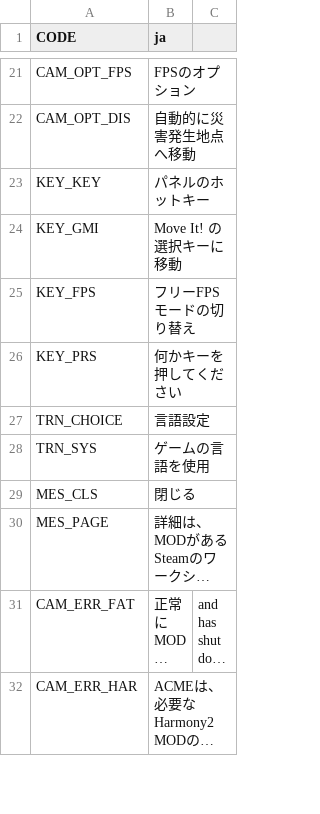
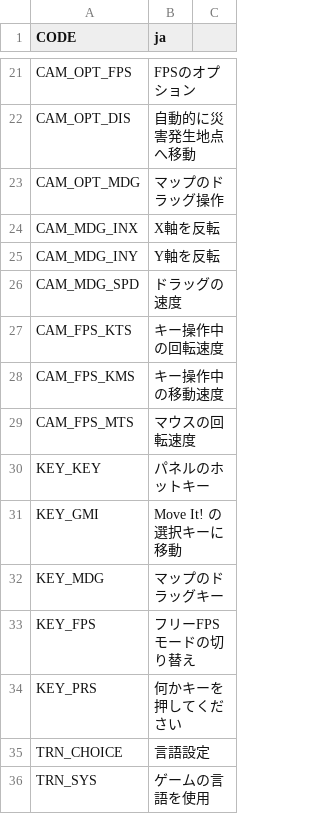
Before and after one commit to algernon-A/ACME, a CSV file: Translations/ja-JP.csv, drawn as a sheet; only a part is shown, gaps mark what is left out; the shorter side is filled out with more unchanged rows; long unchanged cells end in …; the diff names each change by its address in the sheet, - before the commit and + after, or states it on an @@ line.

```diff
--- a/Translations/ja-JP.csv
+++ b/Translations/ja-JP.csv
+row 23: CAM_OPT_MDG | マップのドラッグ操作
+row 24: CAM_MDG_INX | X軸を反転
+row 25: CAM_MDG_INY | Y軸を反転
+row 26: CAM_MDG_SPD | ドラッグの速度
+row 27: CAM_FPS_KTS | キー操作中の回転速度
+row 28: CAM_FPS_KMS | キー操作中の移動速度
+row 29: CAM_FPS_MTS | マウスの回転速度
+row 32: KEY_MDG | マップのドラッグキー
```
Also changed, not shown: Translations/de-DE.csv, Translations/es-ES.csv, 7 other files.
